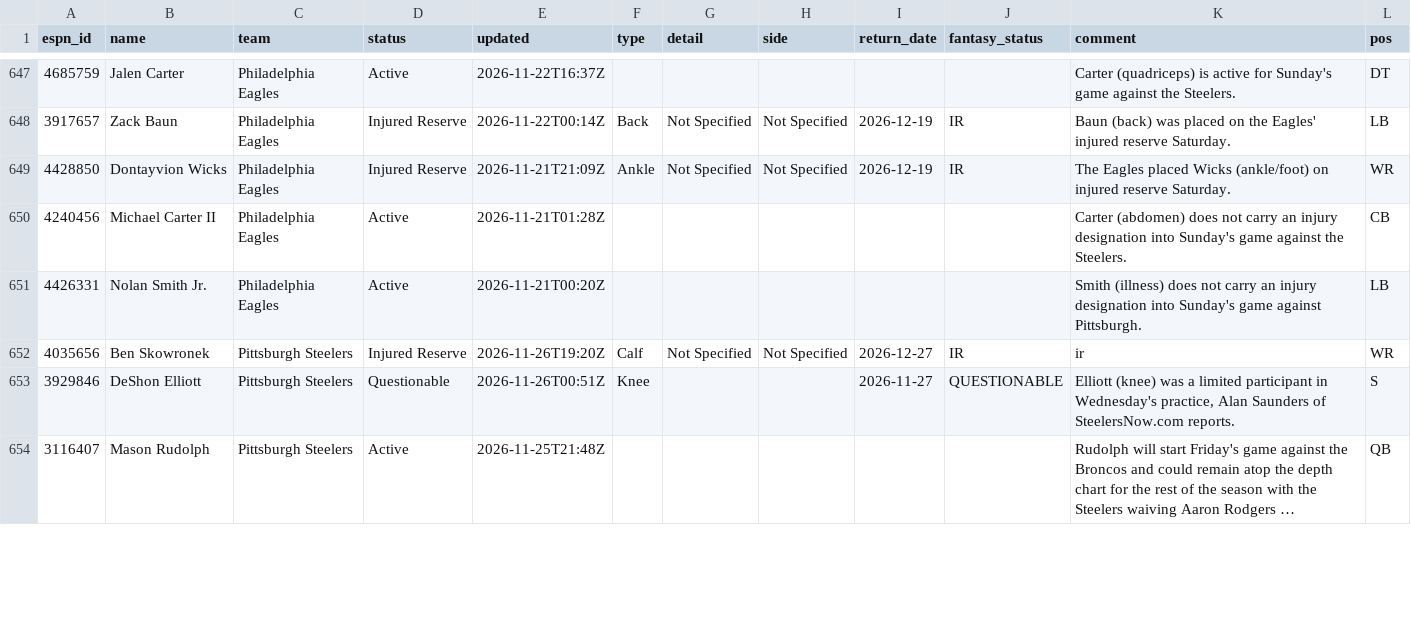
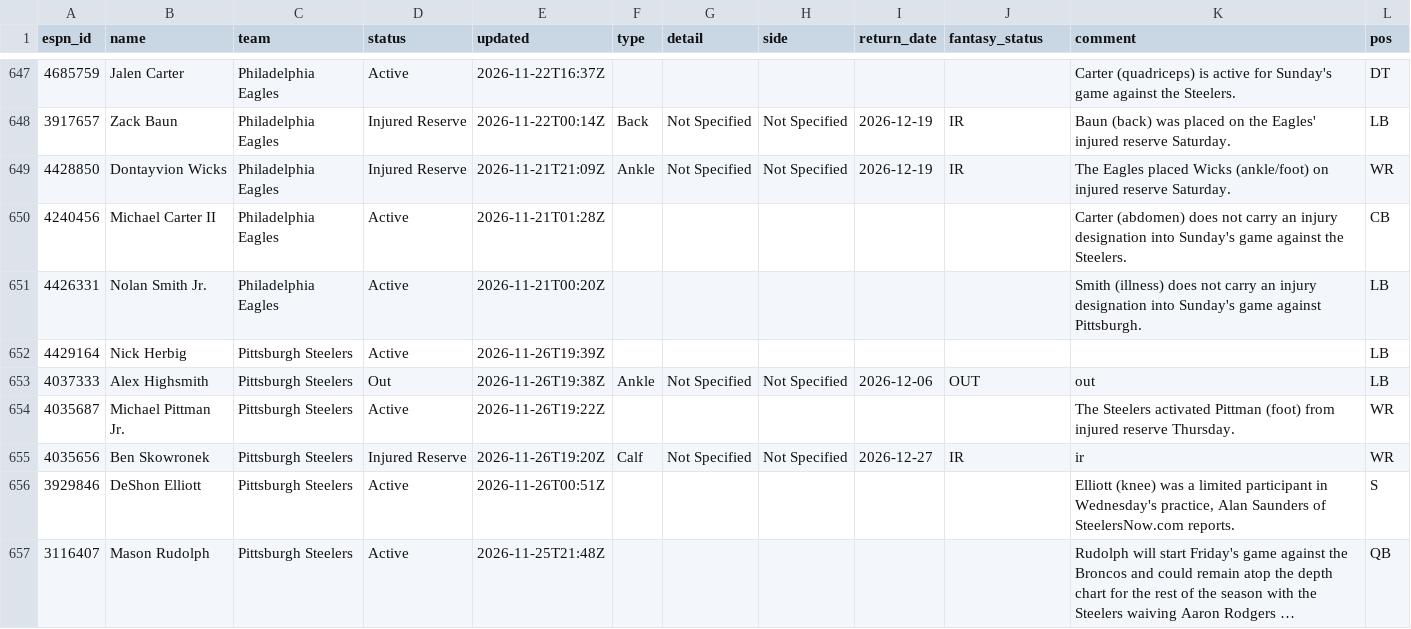
Before and after one commit to ChefJulio/nfl-edge, a CSV file: data/espn_injuries/2026-11-26.csv, drawn as a sheet; only a part is shown, gaps mark what is left out; long unchanged cells end in …; addresses are those after the commit; the diff covers the shown part only; the diff names each change by its address in the sheet, - before the commit and + after, or states it on an @@ line.

```diff
--- a/data/espn_injuries/2026-11-26.csv
+++ b/data/espn_injuries/2026-11-26.csv
+row 652: 4429164 | Nick Herbig | Pittsburgh Steelers | Active | 2026-11-26T19:39Z |  |  |  |  |  |  | LB
+row 653: 4037333 | Alex Highsmith | Pittsburgh Steelers | Out | 2026-11-26T19:38Z | Ankle | Not Specified | Not Specified | 2026-12-06 | OUT | out | LB
+row 654: 4035687 | Michael Pittman Jr. | Pittsburgh Steelers | Active | 2026-11-26T19:22Z |  |  |  |  |  | The Steelers activated Pittman (foot) from injured reserve Thursday. | WR
-D656 (status): Questionable
+D656 (status): Active
-F656 (type): Knee
+F656 (type): (empty)
-I656 (return_date): 2026-11-27
+I656 (return_date): (empty)
-J656 (fantasy_status): QUESTIONABLE
+J656 (fantasy_status): (empty)
```
Also changed, not shown: 4 added rows, 7 removed rows and 5 edited cells elsewhere in this file, 3 other files.
